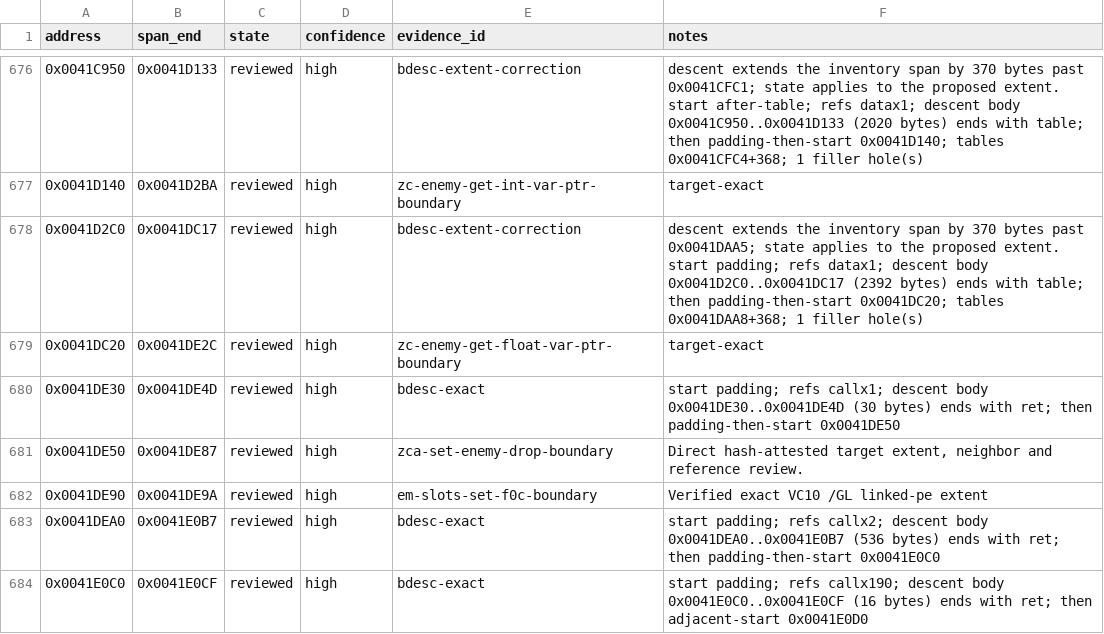
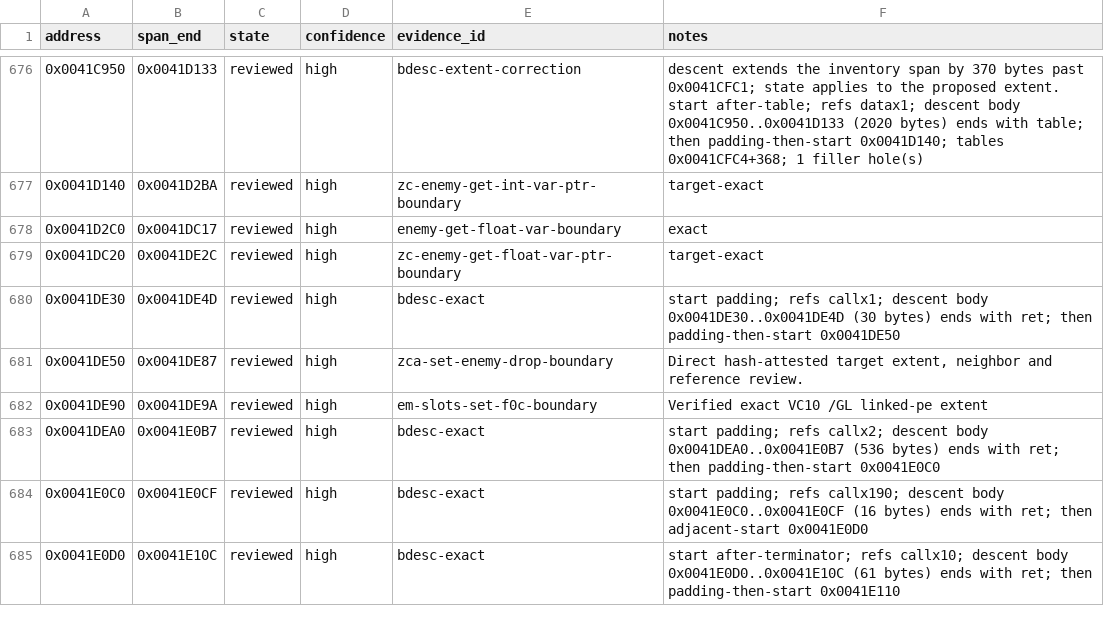
Before and after one commit to N0zoM1z0/th128, a CSV file: config/function-boundaries.csv, drawn as a sheet; only a part is shown, gaps mark what is left out; the shorter side is filled out with more unchanged rows.

Commit message:
gemini-4-neon: exact match Enemy::GetFloatVar (2,392B)

```diff
--- a/config/function-boundaries.csv
+++ b/config/function-boundaries.csv
@@ -677,3 +677,3 @@ address,span_end,state,confidence,evidence_id,notes
 0x0041D140,0x0041D2BA,reviewed,high,zc-enemy-get-int-var-ptr-boundary,target-exact
-0x0041D2C0,0x0041DC17,reviewed,high,bdesc-extent-correction,descent extends the inventory span by 370 bytes past 0x0041DAA5; state applies to the proposed extent. start padding; refs datax1; descent body 0x0041D2C0..0x0041DC17 (2392 bytes) ends with table; then padding-then-start 0x0041DC20; tables 0x0041DAA8+368; 1 filler hole(s)
+0x0041D2C0,0x0041DC17,reviewed,high,enemy-get-float-var-boundary,exact
 0x0041DC20,0x0041DE2C,reviewed,high,zc-enemy-get-float-var-ptr-boundary,target-exact
```
Also changed, not shown: config/implemented.csv, config/matches.csv, 8 other files.
